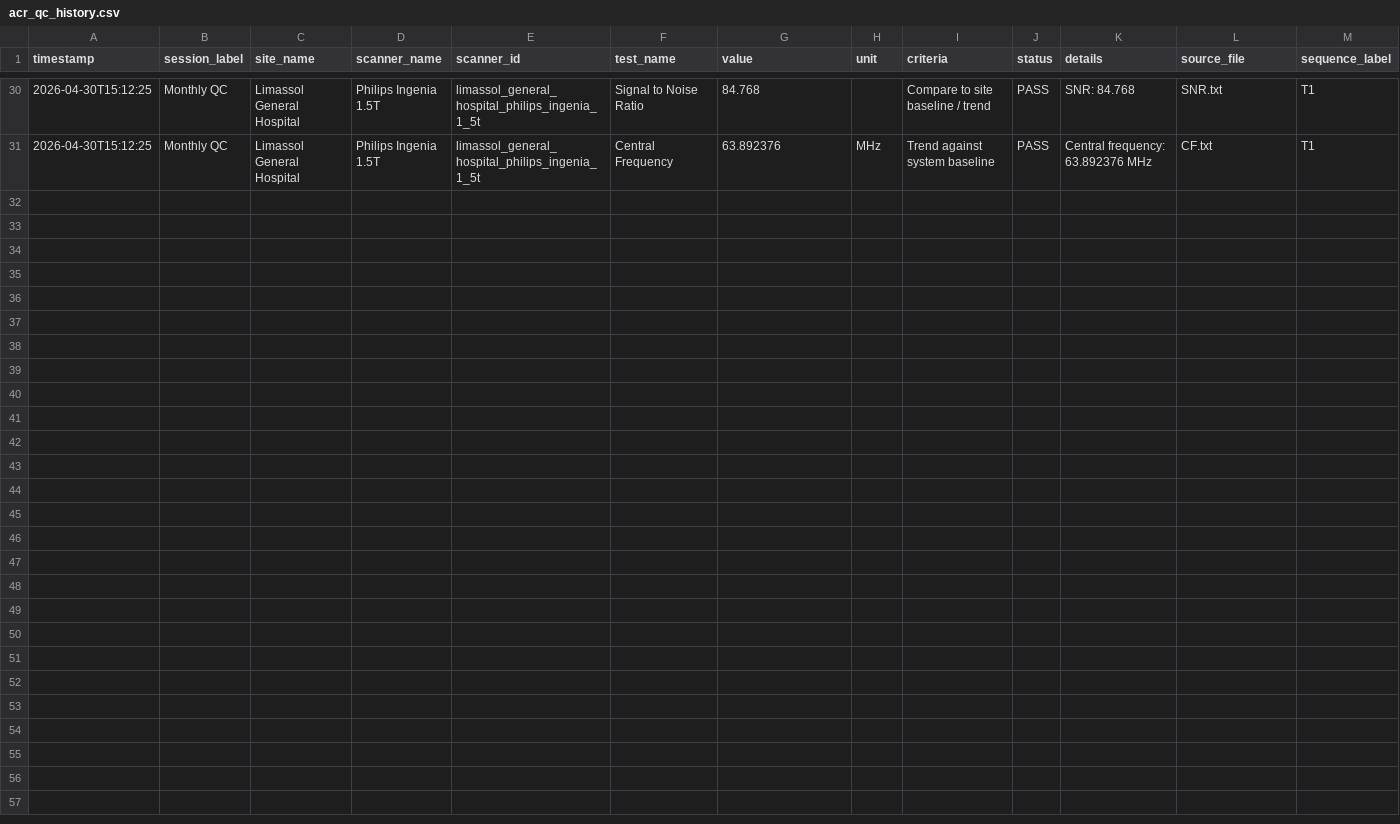
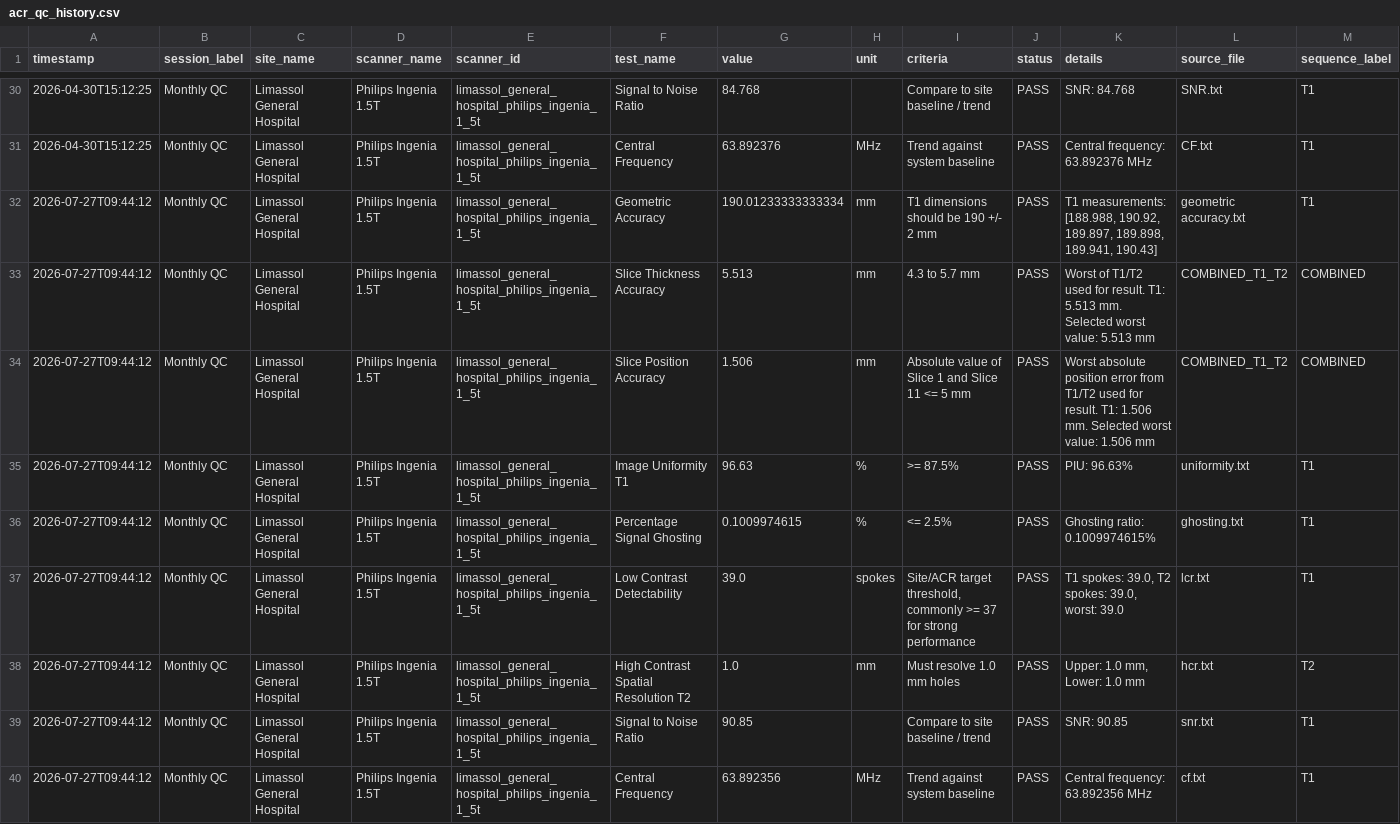
Before and after one commit to gmenikou/mri-qc, a CSV file: acr_qc_data/acr_qc_history.csv, drawn as a sheet; only a part is shown, gaps mark what is left out; the diff names each change by its address in the sheet, - before the commit and + after, or states it on an @@ line.

Commit message:
Update ACR QC history

```diff
--- a/acr_qc_data/acr_qc_history.csv
+++ b/acr_qc_data/acr_qc_history.csv
+row 32: 2026-07-27T09:44:12 | Monthly QC | Limassol General Hospital | Philips Ingenia 1.5T | limassol_general_hospital_philips_ingenia_1_5t | Geometric Accuracy | 190.01233333333334 | mm | T1 dimensions should be 190 +/- 2 mm | PASS | T1 measurements: [188.988, 190.92, 189.897, 189.898, 189.941, 190.43] | geometric accuracy.txt | T1
+row 33: 2026-07-27T09:44:12 | Monthly QC | Limassol General Hospital | Philips Ingenia 1.5T | limassol_general_hospital_philips_ingenia_1_5t | Slice Thickness Accuracy | 5.513 | mm | 4.3 to 5.7 mm | PASS | Worst of T1/T2 used for result. T1: 5.513 mm. Selected worst value: 5.513 mm | COMBINED_T1_T2 | COMBINED
+row 34: 2026-07-27T09:44:12 | Monthly QC | Limassol General Hospital | Philips Ingenia 1.5T | limassol_general_hospital_philips_ingenia_1_5t | Slice Position Accuracy | 1.506 | mm | Absolute value of Slice 1 and Slice 11 <= 5 mm | PASS | Worst absolute position error from T1/T2 used for result. T1: 1.506 mm. Selected worst value: 1.506 mm | COMBINED_T1_T2 | COMBINED
+row 35: 2026-07-27T09:44:12 | Monthly QC | Limassol General Hospital | Philips Ingenia 1.5T | limassol_general_hospital_philips_ingenia_1_5t | Image Uniformity T1 | 96.63 | % | >= 87.5% | PASS | PIU: 96.63% | uniformity.txt | T1
+row 36: 2026-07-27T09:44:12 | Monthly QC | Limassol General Hospital | Philips Ingenia 1.5T | limassol_general_hospital_philips_ingenia_1_5t | Percentage Signal Ghosting | 0.1009974615 | % | <= 2.5% | PASS | Ghosting ratio: 0.1009974615% | ghosting.txt | T1
+row 37: 2026-07-27T09:44:12 | Monthly QC | Limassol General Hospital | Philips Ingenia 1.5T | limassol_general_hospital_philips_ingenia_1_5t | Low Contrast Detectability | 39.0 | spokes | Site/ACR target threshold, commonly >= 37 for strong performance | PASS | T1 spokes: 39.0, T2 spokes: 39.0, worst: 39.0 | lcr.txt | T1
+row 38: 2026-07-27T09:44:12 | Monthly QC | Limassol General Hospital | Philips Ingenia 1.5T | limassol_general_hospital_philips_ingenia_1_5t | High Contrast Spatial Resolution T2 | 1.0 | mm | Must resolve 1.0 mm holes | PASS | Upper: 1.0 mm, Lower: 1.0 mm | hcr.txt | T2
+row 39: 2026-07-27T09:44:12 | Monthly QC | Limassol General Hospital | Philips Ingenia 1.5T | limassol_general_hospital_philips_ingenia_1_5t | Signal to Noise Ratio | 90.85 |  | Compare to site baseline / trend | PASS | SNR: 90.85 | snr.txt | T1
+row 40: 2026-07-27T09:44:12 | Monthly QC | Limassol General Hospital | Philips Ingenia 1.5T | limassol_general_hospital_philips_ingenia_1_5t | Central Frequency | 63.892356 | MHz | Trend against system baseline | PASS | Central frequency: 63.892356 MHz | cf.txt | T1
```
